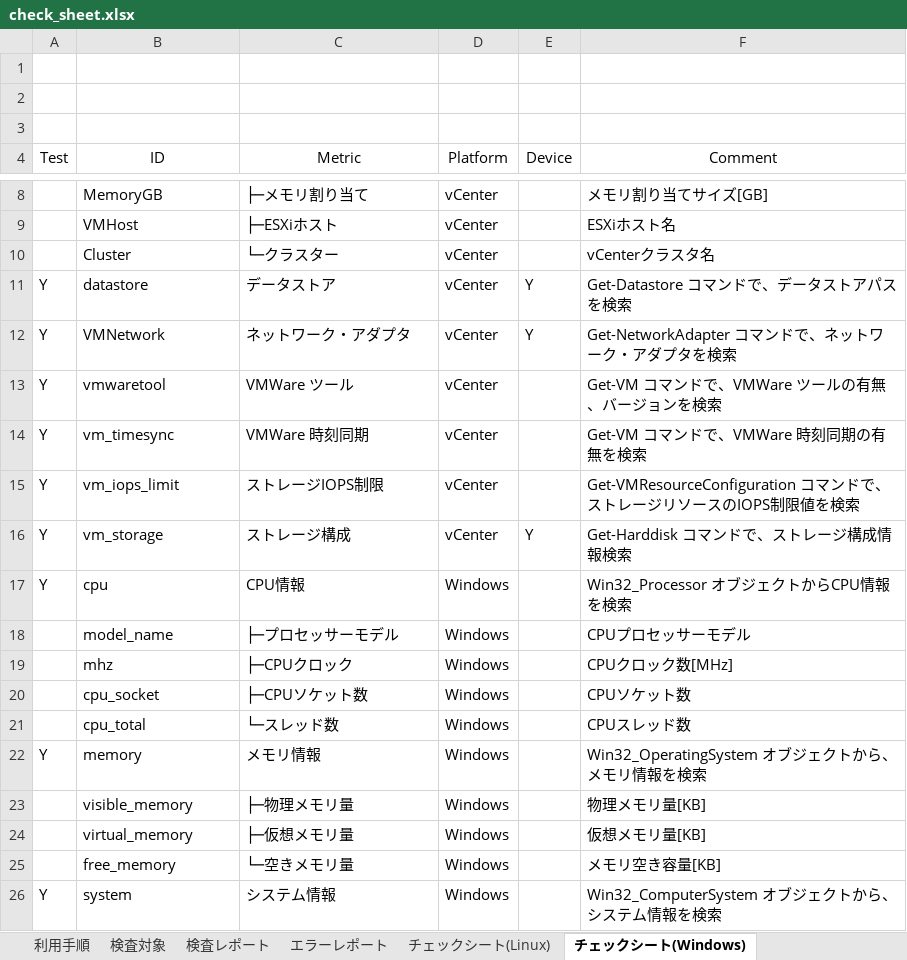
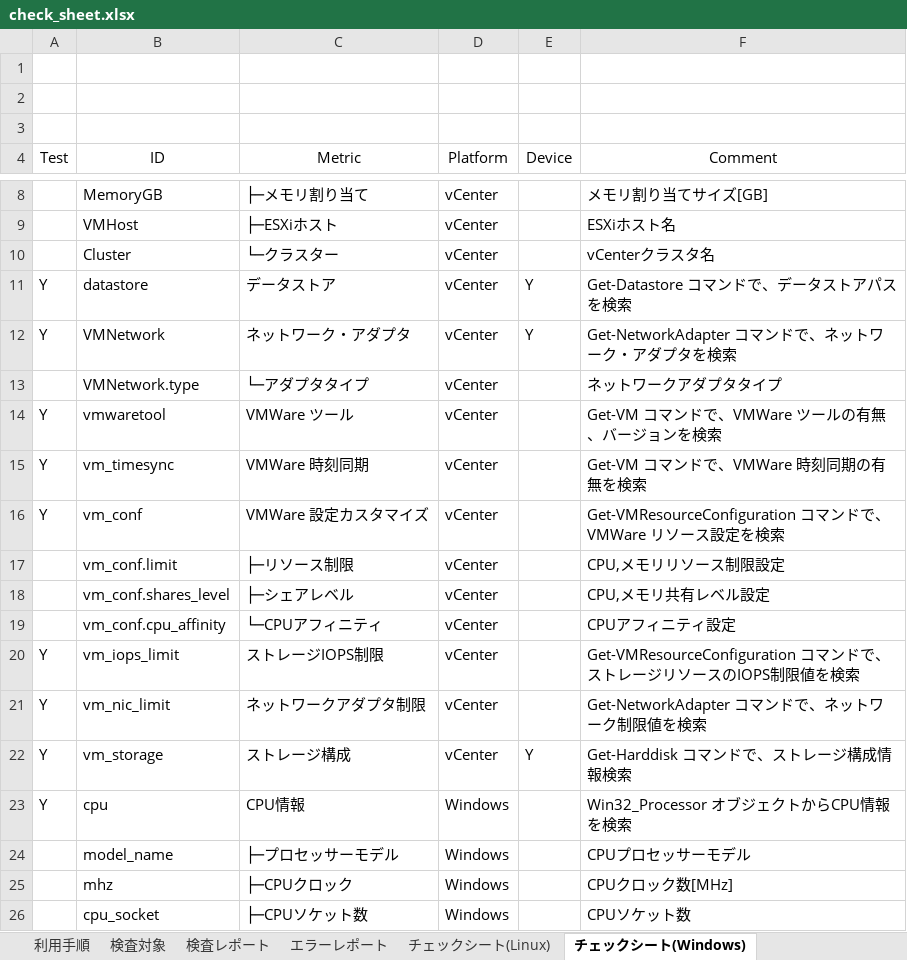
Before and after one commit to frsw3nr/gradle-server-acceptance, an Excel workbook: check_sheet.xlsx, sheet チェックシート(Windows), drawn as a sheet; only a part is shown, gaps mark what is left out; the shorter side is filled out with more unchanged rows; values as stored, in another font and other column widths than the file's, no borders; the diff names each change by its address in the sheet, - before the commit and + after, or states it on an @@ line.

```diff
--- a/check_sheet.xlsx (sheet チェックシート(Windows))
+++ b/check_sheet.xlsx (sheet チェックシート(Windows))
+row 13:  | VMNetwork.type | └─アダプタタイプ | vCenter |  | ネットワークアダプタタイプ
+row 16: Y | vm_conf | VMWare 設定カスタマイズ | vCenter |  | Get-VMResourceConfiguration コマンドで、VMWare リソース設定を検索
+row 17:  | vm_conf.limit | ├─リソース制限 | vCenter |  | CPU,メモリリソース制限設定
+row 18:  | vm_conf.shares_level | ├─シェアレベル | vCenter |  | CPU,メモリ共有レベル設定
+row 19:  | vm_conf.cpu_affinity | └─CPUアフィニティ | vCenter |  | CPUアフィニティ設定
+row 21: Y | vm_nic_limit | ネットワークアダプタ制限 | vCenter |  | Get-NetworkAdapter コマンドで、ネットワーク制限値を検索
```
Also changed, not shown: sheet チェックシート(Linux), sheet 検査対象, blank_サーバチェックシート.xlsx, src/main/resources/root/en/check_sheet.xlsx, 6 other files.
